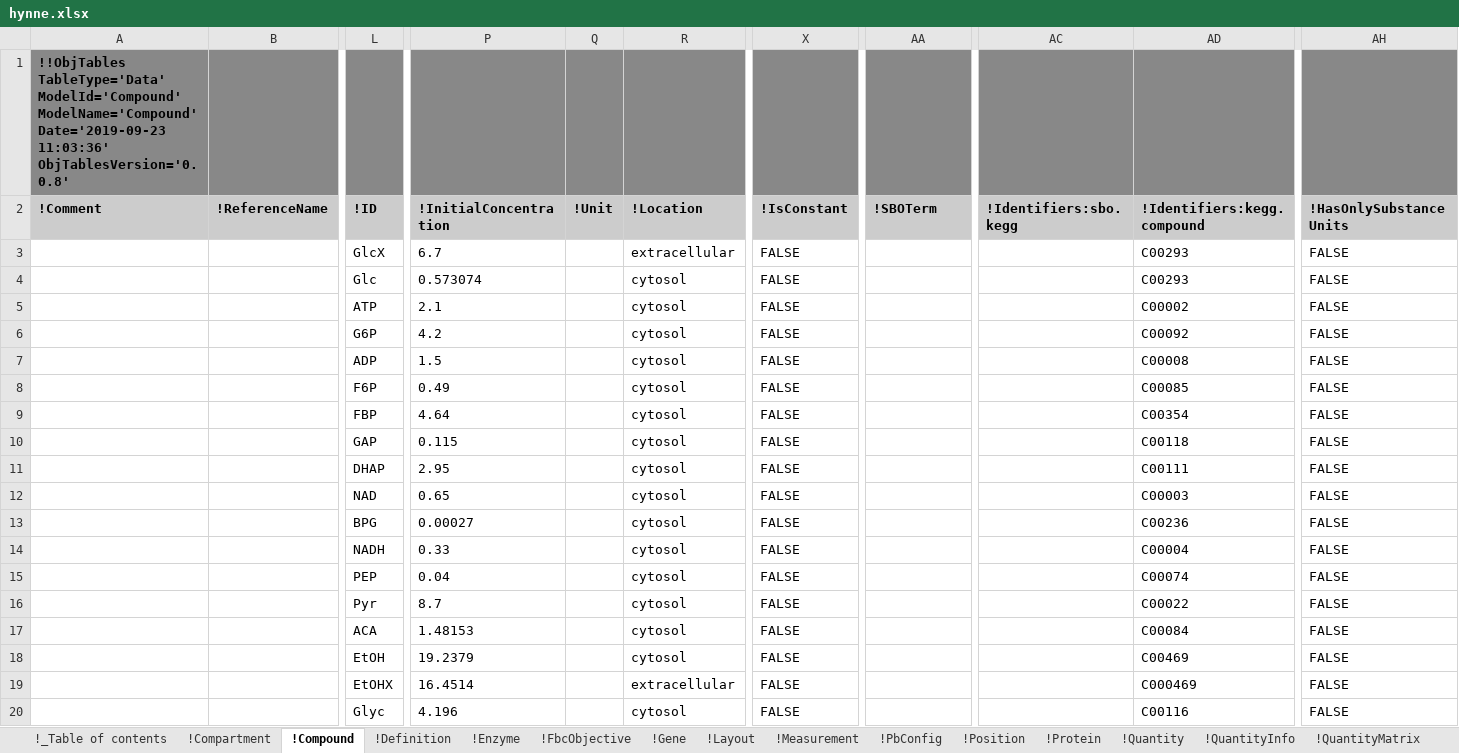
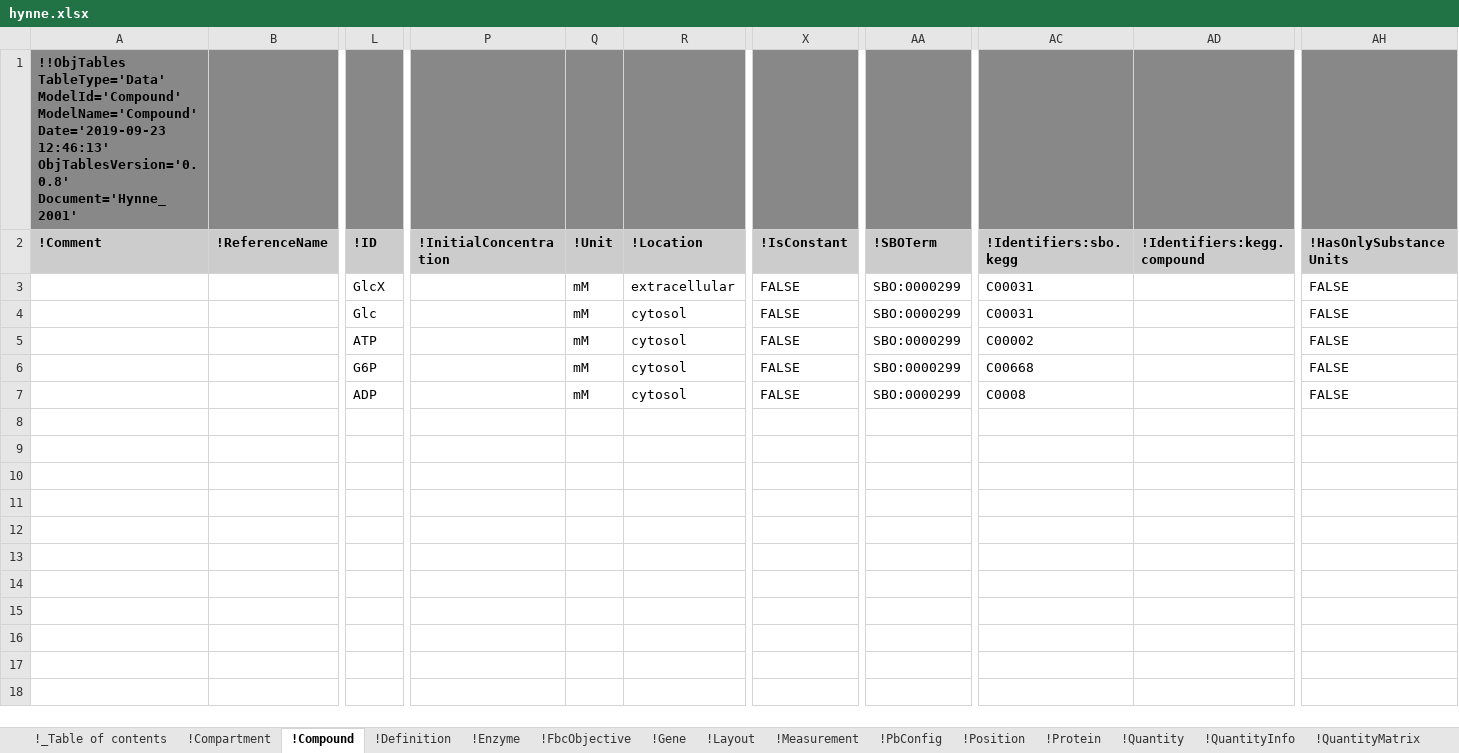
Before and after one commit to KarrLab/obj_tables, an Excel workbook: examples/sbtab-sbml/hynne.xlsx, sheet !Compound, drawn as a sheet; only a part is shown, gaps mark what is left out; values as stored, in another font and other column widths than the file's, no borders; removed rows and columns are numbered as before the commit, all else as after; rows hold the shown columns only; the diff covers the shown part only; the diff names each change by its address in the sheet, - before the commit and + after, or states it on an @@ line.

```diff
--- a/examples/sbtab-sbml/hynne.xlsx (sheet !Compound)
+++ b/examples/sbtab-sbml/hynne.xlsx (sheet !Compound)
-A1 (!Comment): …ModelName='Compound' Date='2019-09-23 11:03:36' ObjTablesVersion='0.0.8'
+A1 (!Comment): …ModelName='Compound' Date='2019-09-23 12:46:13' ObjTablesVersion='0.0.8' Document='Hynne_2001'
-row 3:  |  | GlcX | 6.7 |  | extracellular | FALSE |  |  | C00293 | FALSE
-row 4:  |  | Glc | 0.573074 |  | cytosol | FALSE |  |  | C00293 | FALSE
+row 3:  |  | GlcX |  | mM | extracellular | FALSE | SBO:0000299 | C00031 |  | FALSE
+row 4:  |  | Glc |  | mM | cytosol | FALSE | SBO:0000299 | C00031 |  | FALSE
-P5 (!InitialConcentration): 2.1
+P5 (!InitialConcentration): (empty)
-Q5 (!Unit): (empty)
+Q5 (!Unit): mM
-AA5 (!SBOTerm): (empty)
+AA5 (!SBOTerm): SBO:0000299
-AC5 (!Identifiers:sbo.kegg): (empty)
+AC5 (!Identifiers:sbo.kegg): C00002
-AD5 (!Identifiers:kegg.compound): C00002
+AD5 (!Identifiers:kegg.compound): (empty)
-row 6:  |  | G6P | 4.2 |  | cytosol | FALSE |  |  | C00092 | FALSE
+row 6:  |  | G6P |  | mM | cytosol | FALSE | SBO:0000299 | C00668 |  | FALSE
-P7 (!InitialConcentration): 1.5
+P7 (!InitialConcentration): (empty)
-Q7 (!Unit): (empty)
+Q7 (!Unit): mM
-AA7 (!SBOTerm): (empty)
+AA7 (!SBOTerm): SBO:0000299
-AC7 (!Identifiers:sbo.kegg): (empty)
+AC7 (!Identifiers:sbo.kegg): C0008
-AD7 (!Identifiers:kegg.compound): C00008
+AD7 (!Identifiers:kegg.compound): (empty)
-row 8:  |  | F6P | 0.49 |  | cytosol | FALSE |  |  | C00085 | FALSE
-row 9:  |  | FBP | 4.64 |  | cytosol | FALSE |  |  | C00354 | FALSE
-row 10:  |  | GAP | 0.115 |  | cytosol | FALSE |  |  | C00118 | FALSE
-row 11:  |  | DHAP | 2.95 |  | cytosol | FALSE |  |  | C00111 | FALSE
-row 12:  |  | NAD | 0.65 |  | cytosol | FALSE |  |  | C00003 | FALSE
-row 13:  |  | BPG | 0.00027 |  | cytosol | FALSE |  |  | C00236 | FALSE
-row 14:  |  | NADH | 0.33 |  | cytosol | FALSE |  |  | C00004 | FALSE
-row 15:  |  | PEP | 0.04 |  | cytosol | FALSE |  |  | C00074 | FALSE
-row 16:  |  | Pyr | 8.7 |  | cytosol | FALSE |  |  | C00022 | FALSE
-row 17:  |  | ACA | 1.48153 |  | cytosol | FALSE |  |  | C00084 | FALSE
-row 18:  |  | EtOH | 19.2379 |  | cytosol | FALSE |  |  | C00469 | FALSE
-row 19:  |  | EtOHX | 16.4514 |  | extracellular | FALSE |  |  | C000469 | FALSE
-row 20:  |  | Glyc | 4.196 |  | cytosol | FALSE |  |  | C00116 | FALSE
```
Also changed, not shown: 7 removed rows elsewhere in this sheet, sheet !Quantity, sheet !Reaction, sheet !Compartment, sheet !Enzyme, sheet !_Table of contents, sheet !PbConfig, 20 more sheets, formulas that keep their value, examples/sbtab-sbml/ecoli_noor_2016_data.xlsx, examples/sbtab-sbml/feed_forward_loop_relationship.xlsx, 35 other files.
